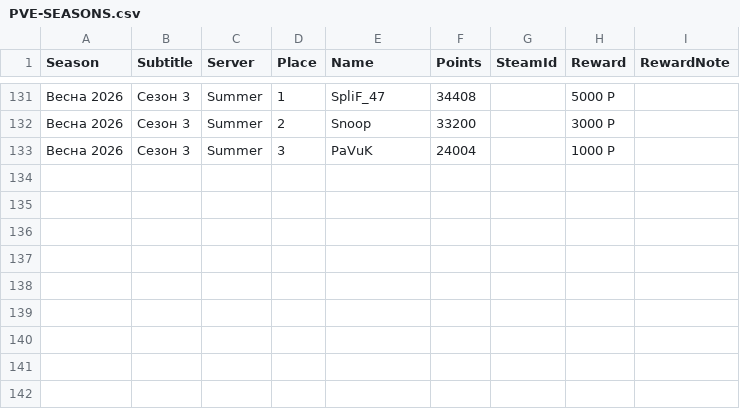
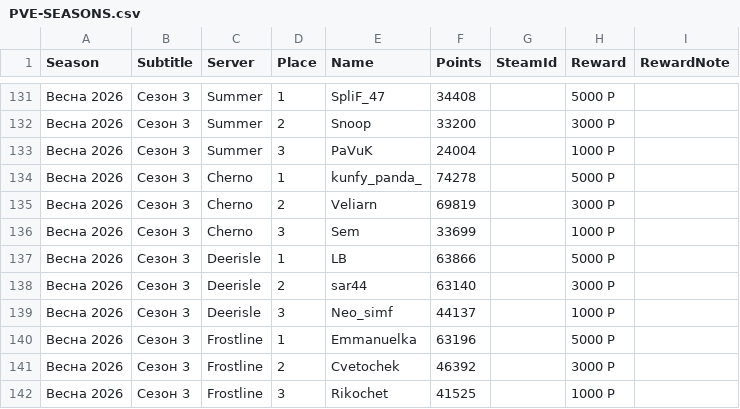
Before and after one commit to killakisa/terra-dayz-wiki, a CSV file: data/PVE-SEASONS.csv, drawn as a sheet; only a part is shown, gaps mark what is left out; the diff names each change by its address in the sheet, - before the commit and + after, or states it on an @@ line.

Commit message:
Update PVE-SEASONS.csv

```diff
--- a/data/PVE-SEASONS.csv
+++ b/data/PVE-SEASONS.csv
+row 134: Весна 2026 | Сезон 3 | Cherno | 1 | kunfy_panda_ | 74278 |  | 5000 Р
+row 135: Весна 2026 | Сезон 3 | Cherno | 2 | Veliarn | 69819 |  | 3000 Р
+row 136: Весна 2026 | Сезон 3 | Cherno | 3 | Sem | 33699 |  | 1000 Р
+row 137: Весна 2026 | Сезон 3 | Deerisle | 1 | LB | 63866 |  | 5000 Р
+row 138: Весна 2026 | Сезон 3 | Deerisle | 2 | sar44 | 63140 |  | 3000 Р
+row 139: Весна 2026 | Сезон 3 | Deerisle | 3 | Neo_simf | 44137 |  | 1000 Р
+row 140: Весна 2026 | Сезон 3 | Frostline | 1 | Emmanuelka | 63196 |  | 5000 Р
+row 141: Весна 2026 | Сезон 3 | Frostline | 2 | Cvetochek | 46392 |  | 3000 Р
+row 142: Весна 2026 | Сезон 3 | Frostline | 3 | Rikochet | 41525 |  | 1000 Р
```
